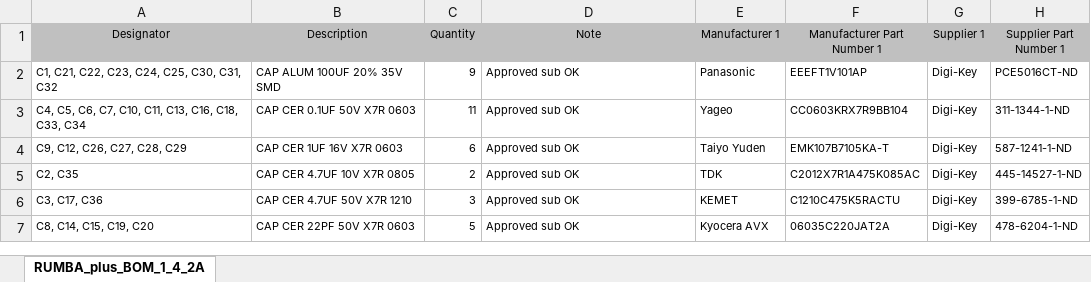
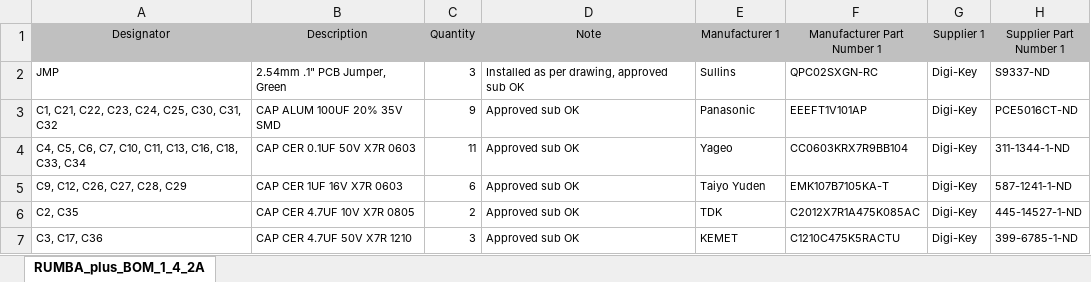
Before and after one commit to Aus3D/RUMBA-Plus, an Excel workbook: Source/Project Outputs for RUMBA_plus/RUMBA_plus_BOM_1_4_2A.xlsx, sheet RUMBA_plus_BOM_1_4_2A, drawn as a sheet; only a part is shown; the shorter side is filled out with more unchanged rows; values as stored, in another font and other column widths than the file's, no borders; the diff names each change by its address in the sheet, - before the commit and + after, or states it on an @@ line.

Commit message:
Add jumpers + note
Add jumpers to schematic, drawing and BOM.
Add note about removal of Kapton from DIP switches to drawing.

```diff
--- a/Source/Project Outputs for RUMBA_plus/RUMBA_plus_BOM_1_4_2A.xlsx (sheet RUMBA_plus_BOM_1_4_2A)
+++ b/Source/Project Outputs for RUMBA_plus/RUMBA_plus_BOM_1_4_2A.xlsx (sheet RUMBA_plus_BOM_1_4_2A)
+row 2: JMP | 2.54mm .1" PCB Jumper, Green | 3 | Installed as per drawing, approved sub OK | Sullins | QPC02SXGN-RC | Digi-Key | S9337-ND
```
Also changed, not shown: 5 other files.
